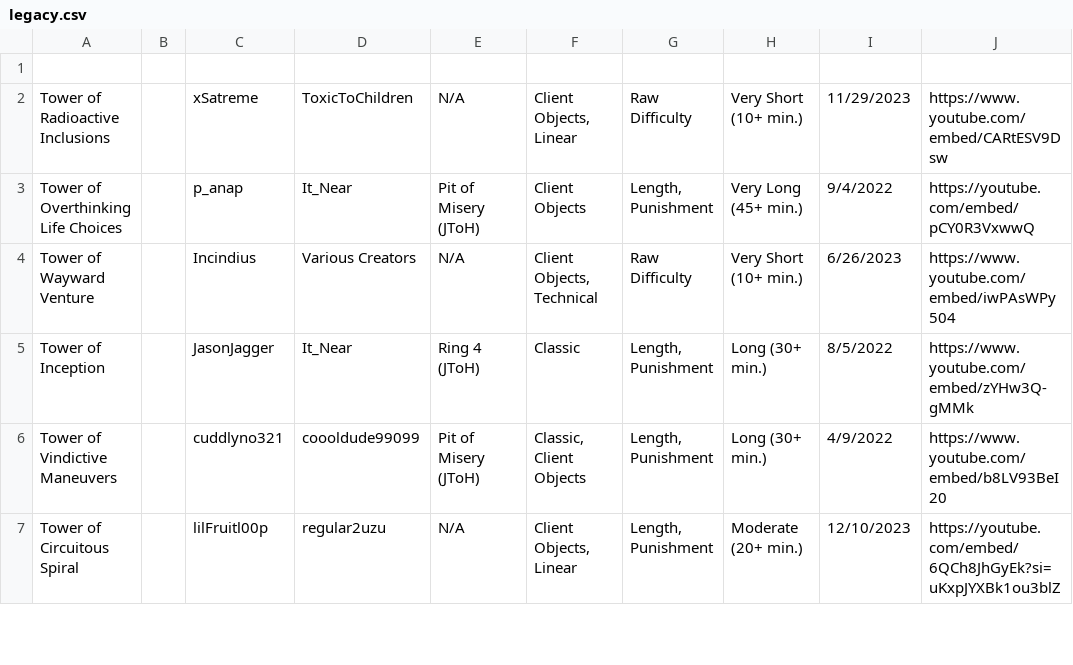
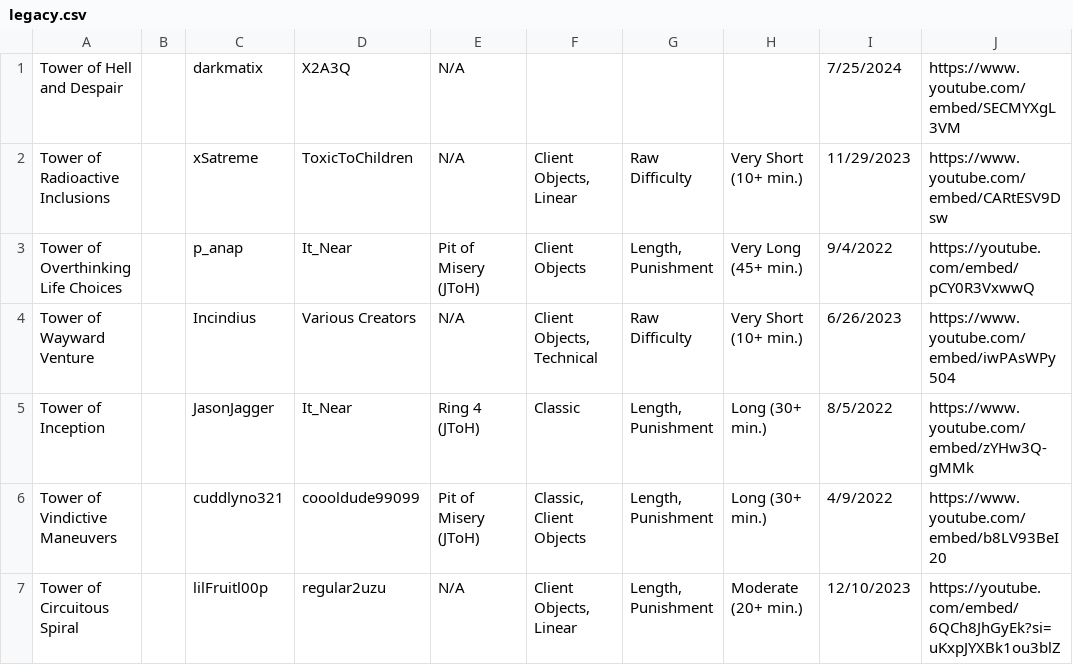
Before and after one commit to Agelio4/JToH-Top-Towers2, a CSV file: src/data/legacy.csv, drawn as a sheet; only a part is shown; the diff names each change by its address in the sheet, - before the commit and + after, or states it on an @@ line.

```diff
--- a/src/data/legacy.csv
+++ b/src/data/legacy.csv
-row 1: (empty)
+row 1: Tower of Hell and Despair |  | darkmatix | X2A3Q | N/A |  |  |  | 7/25/2024 | https://www.youtube.com/embed/SECMYXgL3VM
```
Also changed, not shown: src/data/list.csv, src/data/unverified.csv, 3 other files.
